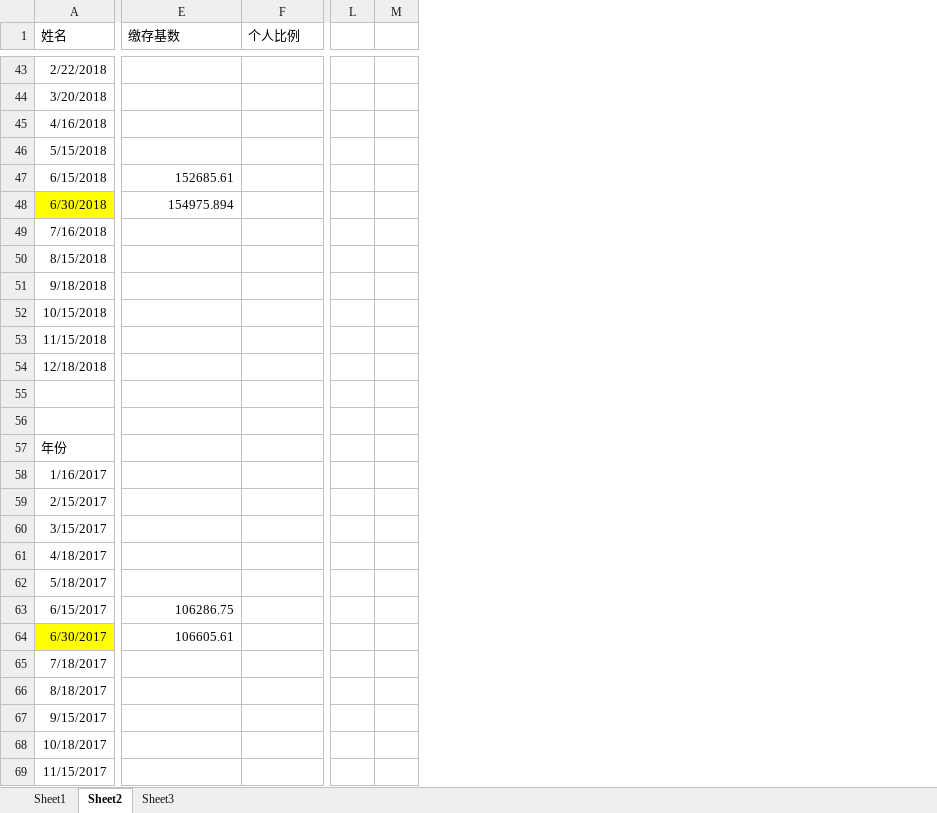
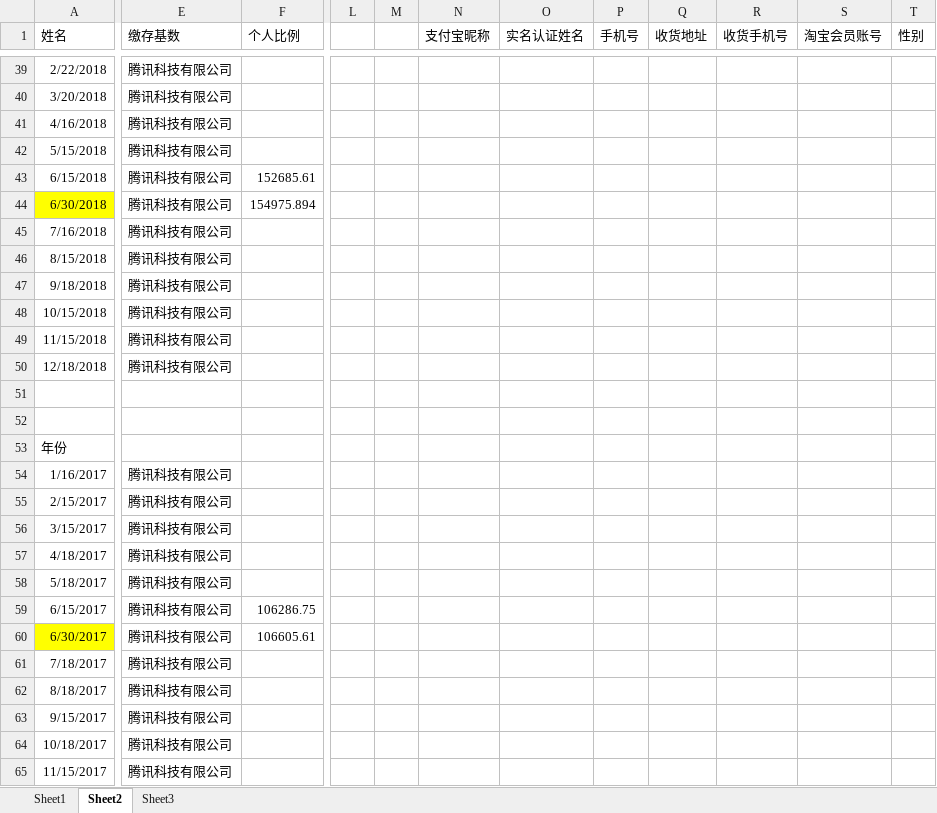
Before and after one commit to zhangwx1229/Finance-master-local, an Excel workbook: __encodeapk/text_01.xlsx, sheet Sheet2, drawn as a sheet; only a part is shown, gaps mark what is left out; values as stored, in another font and other column widths than the file's, no borders; removed rows and columns are numbered as before the commit, all else as after; the diff covers the shown part only; the diff names each change by its address in the sheet, - before the commit and + after, or states it on an @@ line.

```diff
--- a/__encodeapk/text_01.xlsx (sheet Sheet2)
+++ b/__encodeapk/text_01.xlsx (sheet Sheet2)
-column L, empty
-column M, empty
+column L, empty
+column M, empty
+column N (支付宝昵称), empty
+column O (实名认证姓名), empty
+column P (手机号), empty
+column Q (收货地址), empty
+column R (收货手机号), empty
+column S (淘宝会员账号), empty
+column T (性别), empty
-E39:E42 (缴存基数): (empty)
+E39:E42 (缴存基数): 腾讯科技有限公司
-E43 (缴存基数): 152685.61
+E43 (缴存基数): 腾讯科技有限公司
-F43 (个人比例): (empty)
+F43 (个人比例): 152685.61
-E44 (缴存基数): 154975.894
+E44 (缴存基数): 腾讯科技有限公司
-F44 (个人比例): (empty)
+F44 (个人比例): 154975.894
-E45:E50 (缴存基数): (empty)
+E45:E50 (缴存基数): 腾讯科技有限公司
-E54:E58 (缴存基数): (empty)
+E54:E58 (缴存基数): 腾讯科技有限公司
-E59 (缴存基数): 106286.75
+E59 (缴存基数): 腾讯科技有限公司
-F59 (个人比例): (empty)
+F59 (个人比例): 106286.75
-E60 (缴存基数): 106605.61
+E60 (缴存基数): 腾讯科技有限公司
-F60 (个人比例): (empty)
+F60 (个人比例): 106605.61
-E61:E65 (缴存基数): (empty)
+E61:E65 (缴存基数): 腾讯科技有限公司
```
Also changed, not shown: 53 added rows, 4 removed rows and 65 edited cells elsewhere in this sheet, formulas that keep their value, 15 other files.
